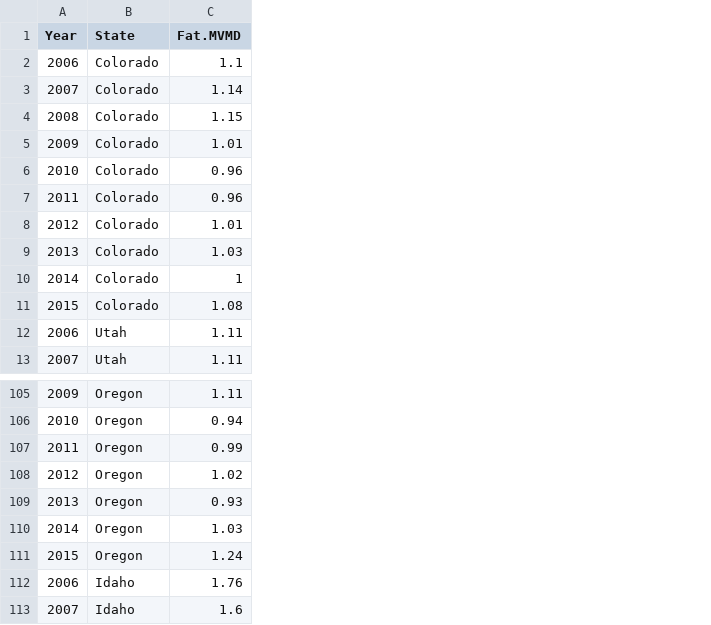
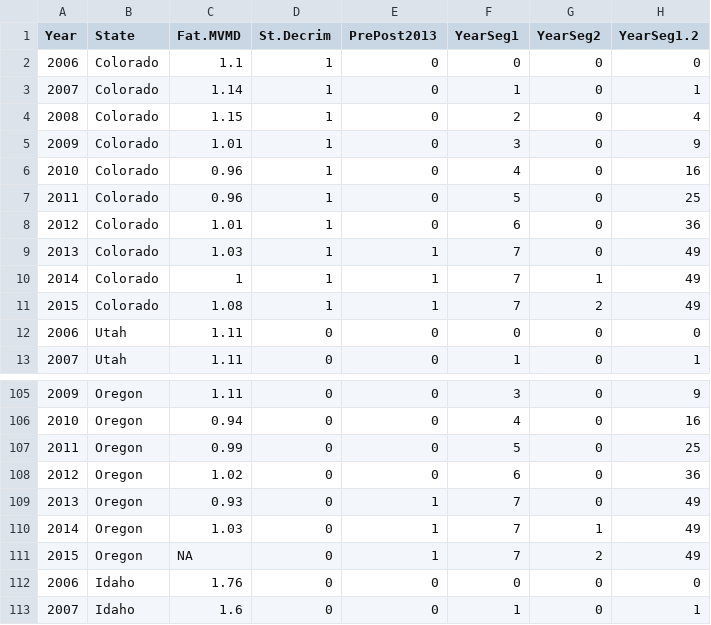
Before and after one commit to sbujarski/DotR---Marijuana, a CSV file: Fat.MVMD.L.csv, drawn as a sheet; only a part is shown, gaps mark what is left out; the diff names each change by its address in the sheet, - before the commit and + after, or states it on an @@ line.

Commit message:
updating long dataframe

```diff
--- a/Fat.MVMD.L.csv
+++ b/Fat.MVMD.L.csv
+column D (St.Decrim), rows 2-13: 1 | 1 | 1 | 1 | 1 | 1 | 1 | 1 | 1 | 1 | 0 | 0; rows 105-113: all 0
+column E (PrePost2013), rows 2-13: 0 | 0 | 0 | 0 | 0 | 0 | 0 | 1 | 1 | 1 | 0 | 0; rows 105-113: 0 | 0 | 0 | 0 | 1 | 1 | 1 | 0 | 0
+column F (YearSeg1), rows 2-13: 0 | 1 | 2 | 3 | 4 | 5 | 6 | 7 | 7 | 7 | 0 | 1; rows 105-113: 3 | 4 | 5 | 6 | 7 | 7 | 7 | 0 | 1
+column G (YearSeg2), rows 2-13: 0 | 0 | 0 | 0 | 0 | 0 | 0 | 0 | 1 | 2 | 0 | 0; rows 105-113: 0 | 0 | 0 | 0 | 0 | 1 | 2 | 0 | 0
+column H (YearSeg1.2), rows 2-13: 0 | 1 | 4 | 9 | 16 | 25 | 36 | 49 | 49 | 49 | 0 | 1; rows 105-113: 9 | 16 | 25 | 36 | 49 | 49 | 49 | 0 | 1
-C111 (Fat.MVMD): 1.24
+C111 (Fat.MVMD): NA
```
